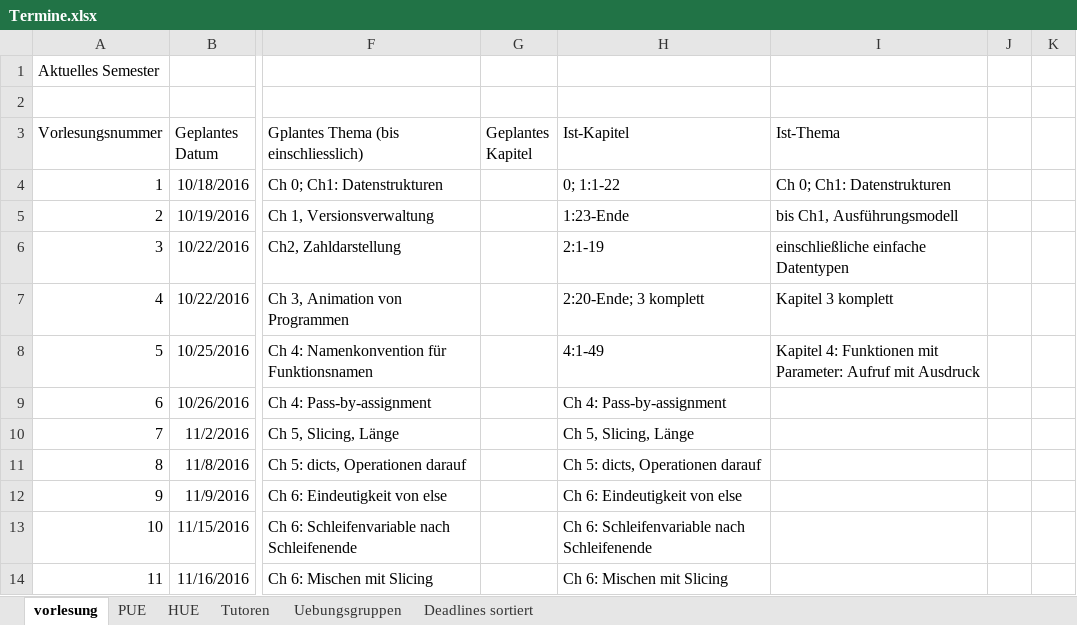
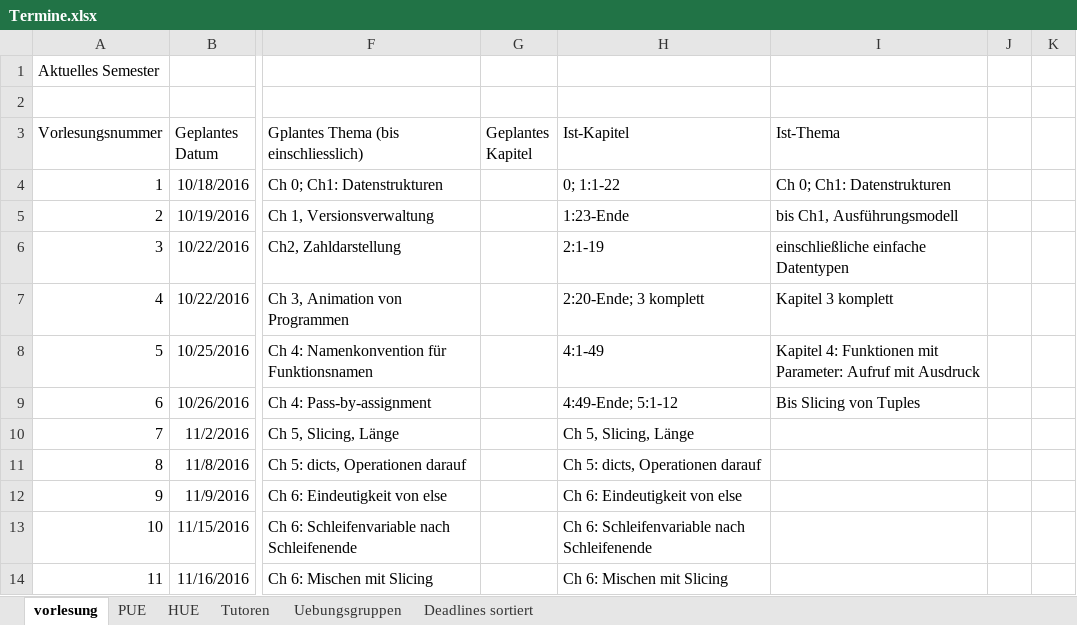
Before and after one commit to hkarl/gp1_upb, an Excel workbook: meetings/Termine.xlsx, sheet vorlesung, drawn as a sheet; only a part is shown, gaps mark what is left out; values as stored, in another font and other column widths than the file's, no borders; the diff names each change by its address in the sheet, - before the commit and + after, or states it on an @@ line.

Commit message:
Vorlesungstand nach VL 6

```diff
--- a/meetings/Termine.xlsx (sheet vorlesung)
+++ b/meetings/Termine.xlsx (sheet vorlesung)
-H9 (Ist-Kapitel): Ch 4: Pass-by-assignment
+H9 (Ist-Kapitel): 4:49-Ende; 5:1-12
-I9 (Ist-Thema): (empty)
+I9 (Ist-Thema): Bis Slicing von Tuples
```
Also changed, not shown: sheet HUE, sheet PUE.
